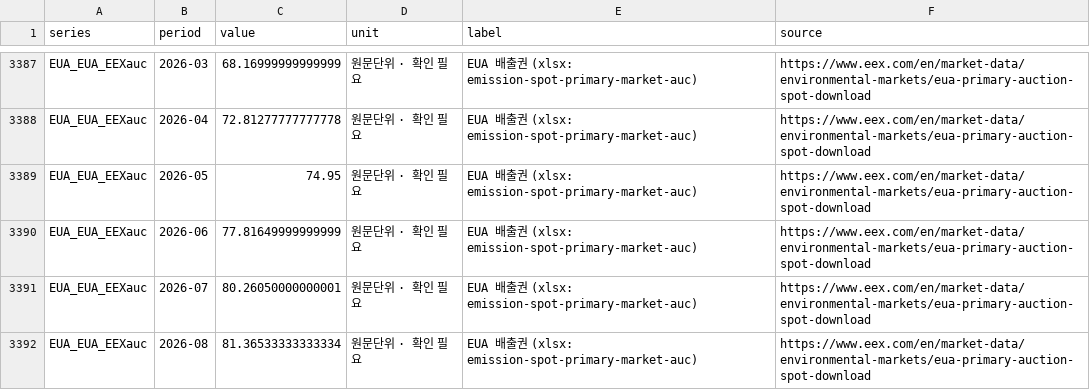
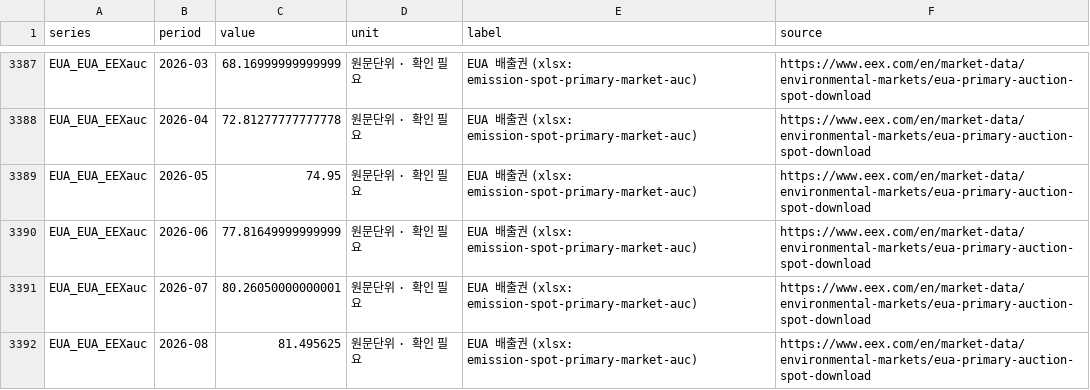
Before and after one commit to bnkim192/eia-harvester, a CSV file: fuel_monthly.csv, drawn as a sheet; only a part is shown, gaps mark what is left out.

```diff
--- a/fuel_monthly.csv
+++ b/fuel_monthly.csv
@@ -3391,2 +3391,2 @@ EUA_EUA_EEXauc,2026-06,77.81649999999999,원문단위 · 확인 필요,EUA 배
 EUA_EUA_EEXauc,2026-07,80.26050000000001,원문단위 · 확인 필요,EUA 배출권 (xlsx: emission-spot-primary-market-auc),https://www.eex.com/en/market-data/environmental-markets/eua-primary-auction-spot-download
-EUA_EUA_EEXauc,2026-08,81.36533333333334,원문단위 · 확인 필요,EUA 배출권 (xlsx: emission-spot-primary-market-auc),https://www.eex.com/en/market-data/environmental-markets/eua-primary-auction-spot-download
+EUA_EUA_EEXauc,2026-08,81.495625,원문단위 · 확인 필요,EUA 배출권 (xlsx: emission-spot-primary-market-auc),https://www.eex.com/en/market-data/environmental-markets/eua-primary-auction-spot-download
```
Also changed, not shown: backtest_scorecard.csv, fx_krw_daily.csv, 17 other files.
